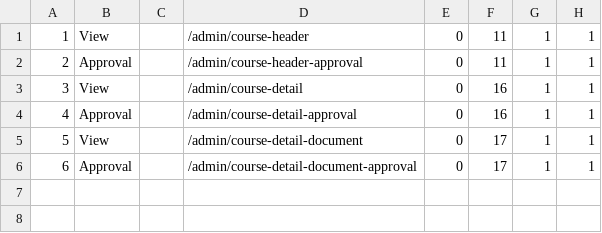
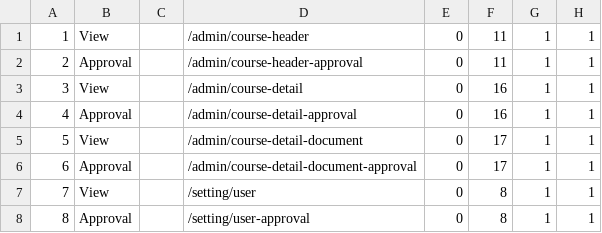
Before and after one commit to MrAisenodni/rs_maternal, a CSV file: database/csv/Settings/SubMenu.csv, drawn as a sheet.

```diff
--- a/database/csv/Settings/SubMenu.csv
+++ b/database/csv/Settings/SubMenu.csv
@@ -6 +6,3 @@
 6;Approval;;/admin/course-detail-document-approval;0;17;1;1
+7;View;;/setting/user;0;8;1;1
+8;Approval;;/setting/user-approval;0;8;1;1
```
Also changed, not shown: database/csv/Settings/Menu.csv, database/csv/Settings/MenuAccess.csv, 15 other files.
